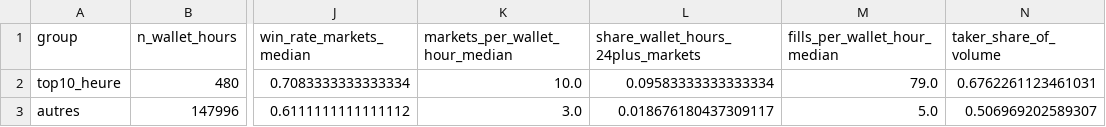
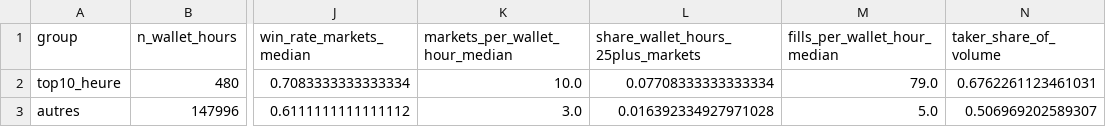
Before and after one commit to Alclimawebsite/test, a CSV file: reports/polymarket/top_wallets/profil_top10_vs_autres.csv, drawn as a sheet; only a part is shown, gaps mark what is left out; the diff names each change by its address in the sheet, - before the commit and + after, or states it on an @@ line.

```diff
--- a/reports/polymarket/top_wallets/profil_top10_vs_autres.csv
+++ b/reports/polymarket/top_wallets/profil_top10_vs_autres.csv
-L1: share_wallet_hours_24plus_markets
+L1: share_wallet_hours_25plus_markets
-L2: 0.09583333333333334
+L2: 0.07708333333333334
-L3: 0.018676180437309117
+L3: 0.016392334927971028
```
Also changed, not shown: reports/polymarket/top_wallets/copy_trading.csv, 6 other files.
